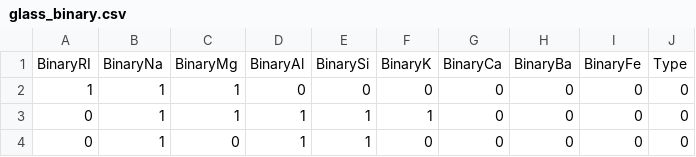
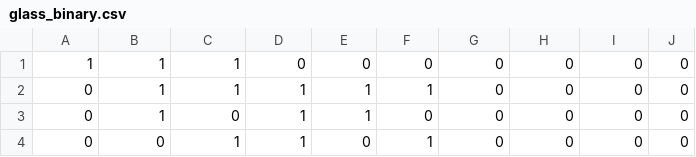
Before and after one commit to marho13/IKT715, a CSV file: glass_binary.csv, drawn as a sheet; only a part is shown; the shorter side is filled out with more unchanged rows; the diff names each change by its address in the sheet, - before the commit and + after, or states it on an @@ line.

```diff
--- a/glass_binary.csv
+++ b/glass_binary.csv
-row 1: BinaryRI | BinaryNa | BinaryMg | BinaryAl | BinarySi | BinaryK | BinaryCa | BinaryBa | BinaryFe | Type
```
Also changed, not shown: 4 other files.
